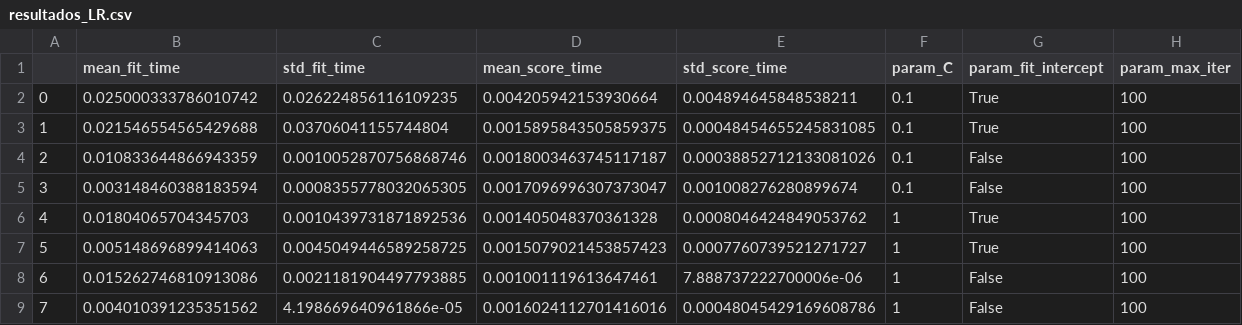
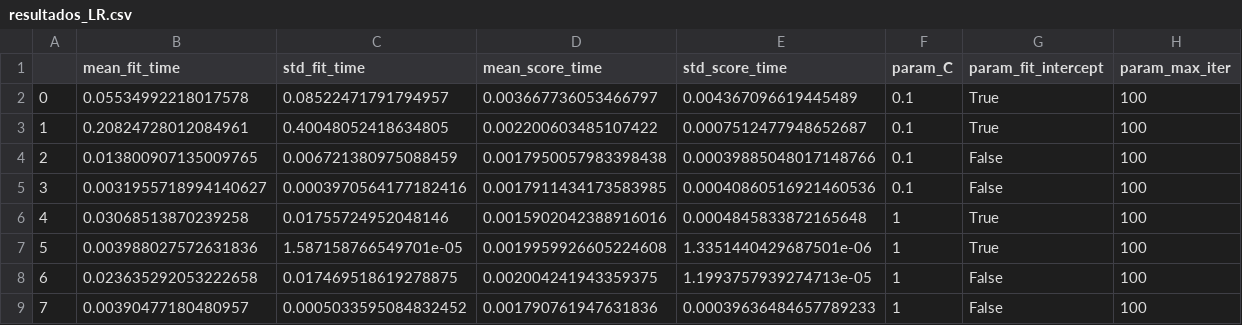
Before and after one commit to YagoCastro/DataMining-List1, a CSV file: L1P2A/resultados_LR.csv, drawn as a sheet; only a part is shown; the diff covers the shown part only; the diff names each change by its address in the sheet, - before the commit and + after, or states it on an @@ line.

```diff
--- a/L1P2A/resultados_LR.csv
+++ b/L1P2A/resultados_LR.csv
-B2 (mean_fit_time): 0.025000333786010742
+B2 (mean_fit_time): 0.05534992218017578
-C2 (std_fit_time): 0.026224856116109235
+C2 (std_fit_time): 0.08522471791794957
-D2 (mean_score_time): 0.004205942153930664
+D2 (mean_score_time): 0.003667736053466797
-E2 (std_score_time): 0.004894645848538211
+E2 (std_score_time): 0.004367096619445489
-B3 (mean_fit_time): 0.021546554565429688
+B3 (mean_fit_time): 0.20824728012084961
-C3 (std_fit_time): 0.03706041155744804
+C3 (std_fit_time): 0.40048052418634805
-D3 (mean_score_time): 0.0015895843505859375
+D3 (mean_score_time): 0.002200603485107422
-E3 (std_score_time): 0.00048454655245831085
+E3 (std_score_time): 0.0007512477948652687
-B4 (mean_fit_time): 0.010833644866943359
+B4 (mean_fit_time): 0.013800907135009765
-C4 (std_fit_time): 0.0010052870756868746
+C4 (std_fit_time): 0.006721380975088459
-D4 (mean_score_time): 0.0018003463745117187
+D4 (mean_score_time): 0.0017950057983398438
-E4 (std_score_time): 0.00038852712133081026
+E4 (std_score_time): 0.00039885048017148766
-B5 (mean_fit_time): 0.003148460388183594
+B5 (mean_fit_time): 0.0031955718994140627
-C5 (std_fit_time): 0.0008355778032065305
+C5 (std_fit_time): 0.0003970564177182416
-D5 (mean_score_time): 0.0017096996307373047
+D5 (mean_score_time): 0.0017911434173583985
-E5 (std_score_time): 0.001008276280899674
+E5 (std_score_time): 0.00040860516921460536
-B6 (mean_fit_time): 0.01804065704345703
+B6 (mean_fit_time): 0.03068513870239258
-C6 (std_fit_time): 0.0010439731871892536
+C6 (std_fit_time): 0.01755724952048146
-D6 (mean_score_time): 0.001405048370361328
+D6 (mean_score_time): 0.0015902042388916016
-E6 (std_score_time): 0.0008046424849053762
+E6 (std_score_time): 0.0004845833872165648
-B7 (mean_fit_time): 0.005148696899414063
+B7 (mean_fit_time): 0.003988027572631836
-C7 (std_fit_time): 0.0045049446589258725
+C7 (std_fit_time): 1.587158766549701e-05
-D7 (mean_score_time): 0.0015079021453857423
+D7 (mean_score_time): 0.0019959926605224608
-E7 (std_score_time): 0.0007760739521271727
+E7 (std_score_time): 1.3351440429687501e-06
-B8 (mean_fit_time): 0.015262746810913086
+B8 (mean_fit_time): 0.023635292053222658
-C8 (std_fit_time): 0.0021181904497793885
+C8 (std_fit_time): 0.017469518619278875
-D8 (mean_score_time): 0.001001119613647461
+D8 (mean_score_time): 0.002004241943359375
-E8 (std_score_time): 7.888737222700006e-06
+E8 (std_score_time): 1.1993757939274713e-05
-B9 (mean_fit_time): 0.004010391235351562
+B9 (mean_fit_time): 0.00390477180480957
-C9 (std_fit_time): 4.198669640961866e-05
+C9 (std_fit_time): 0.0005033595084832452
-D9 (mean_score_time): 0.0016024112701416016
+D9 (mean_score_time): 0.001790761947631836
-E9 (std_score_time): 0.00048045429169608786
+E9 (std_score_time): 0.00039636484657789233
```
Also changed, not shown: 16 edited cells elsewhere in this file, L1P2A/resultados_RF.csv, 12 other files.
